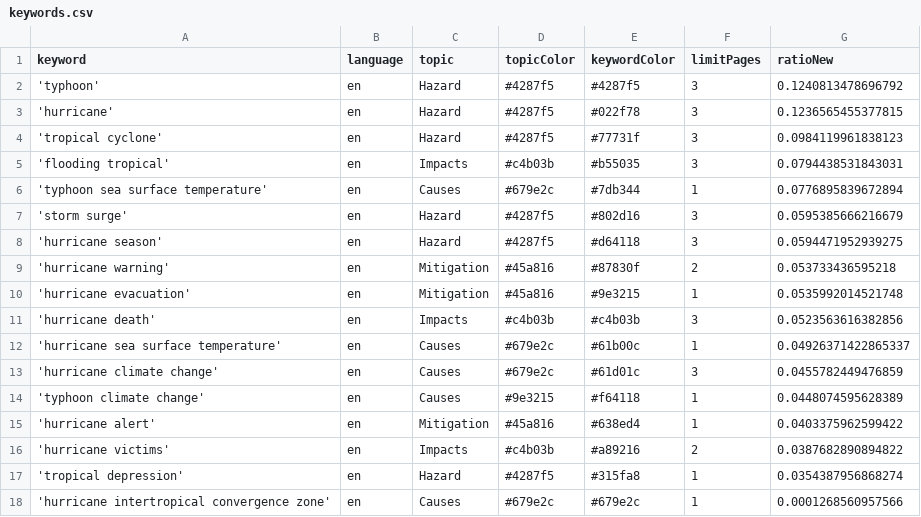
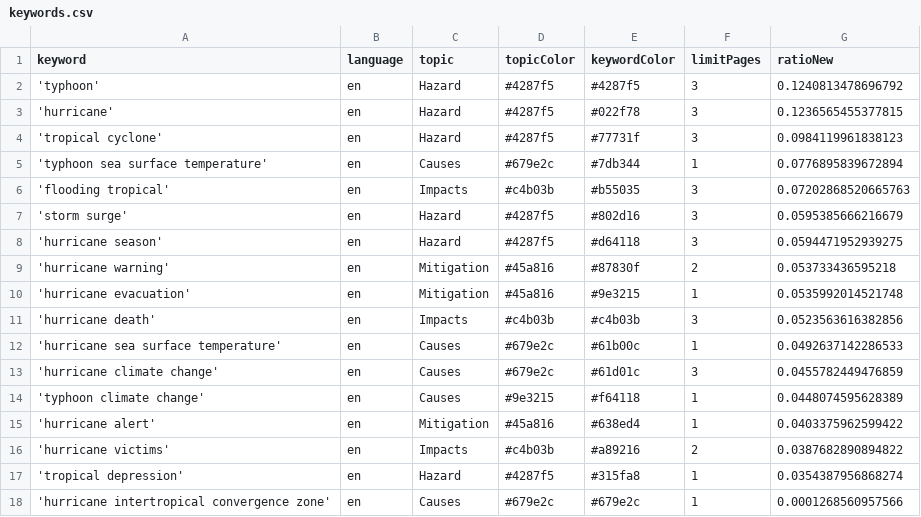
Before and after one commit to jens-news/hurricaneIsComing, a CSV file: keywords.csv, drawn as a sheet.

Commit message:
Commit from GitHub Actions (harvest:0.0)

```diff
--- a/keywords.csv
+++ b/keywords.csv
@@ -4,4 +4,4 @@ keyword,language,topic,topicColor,keywordColor,limitPages,ratioNew
 'tropical cyclone',en,Hazard,#4287f5,#77731f,3,0.0984119961838123
-'flooding tropical',en,Impacts,#c4b03b,#b55035,3,0.0794438531843031
 'typhoon sea surface temperature',en,Causes,#679e2c,#7db344,1,0.0776895839672894
+'flooding tropical',en,Impacts,#c4b03b,#b55035,3,0.07202868520665763
 'storm surge',en,Hazard,#4287f5,#802d16,3,0.0595385666216679
@@ -11,3 +11,3 @@ keyword,language,topic,topicColor,keywordColor,limitPages,ratioNew
 'hurricane death',en,Impacts,#c4b03b,#c4b03b,3,0.0523563616382856
-'hurricane sea surface temperature',en,Causes,#679e2c,#61b00c,1,0.04926371422865337
+'hurricane sea surface temperature',en,Causes,#679e2c,#61b00c,1,0.0492637142286533
 'hurricane climate change',en,Causes,#679e2c,#61d01c,3,0.0455782449476859
```
